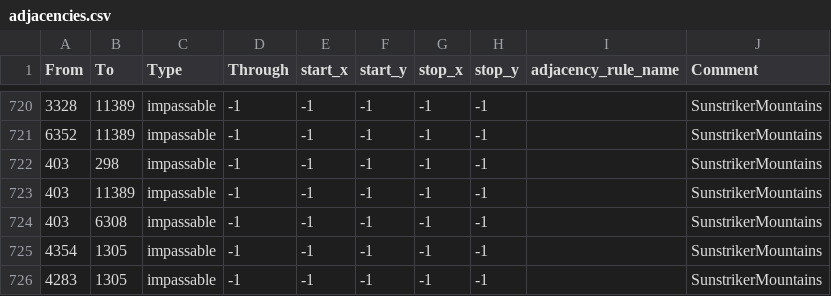
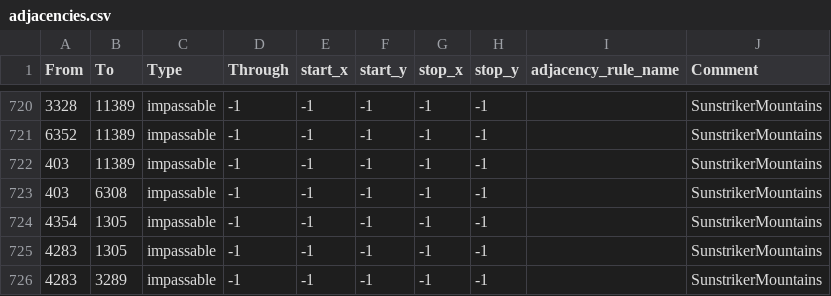
Before and after one commit to FairfirFarlander/Equestria-Divided-Reunification, a CSV file: map/adjacencies.csv, drawn as a sheet; only a part is shown, gaps mark what is left out; the shorter side is filled out with more unchanged rows; the diff names each change by its address in the sheet, - before the commit and + after, or states it on an @@ line.

Commit message:
20230408 (6o'C CST) - Lost Track Update
### Lost Track Update
- Added Ebn Flow (with GFX).
- Added GFX for the wonderbolts.
- Added Maud Pie to PIE.
- Disabled Sapphire Smiles in PIE.
  + Gave Marble Pie the governor trait.
- Shifted around a few ideologies.
- Adjusted description entries.
- Renamed some gfx interface entries to keep in line with EAW's conventions.
- Gave Rain Dancer her portraits.
- Updated the cosmetic colors from EAW.
- Added a PIE governor and CLD disorganized trait.
- Added armor tech to EDR. Need to refine.
- Removed some redundant default sets in some history files (like research slots = 2).
- Changed some popularities for PIE.
- Renamed the PIE oob.
- Updated the countrytechtreeview gui.
- Changed some credit loc calls.
- Updated an adjacency in EAW.
- Updated the Crystal Empire provinces.

```diff
--- a/map/adjacencies.csv
+++ b/map/adjacencies.csv
-row 722: 403 | 298 | impassable | -1 | -1 | -1 | -1 | -1 |  | SunstrikerMountains
```
Also changed, not shown: 31 other files.
